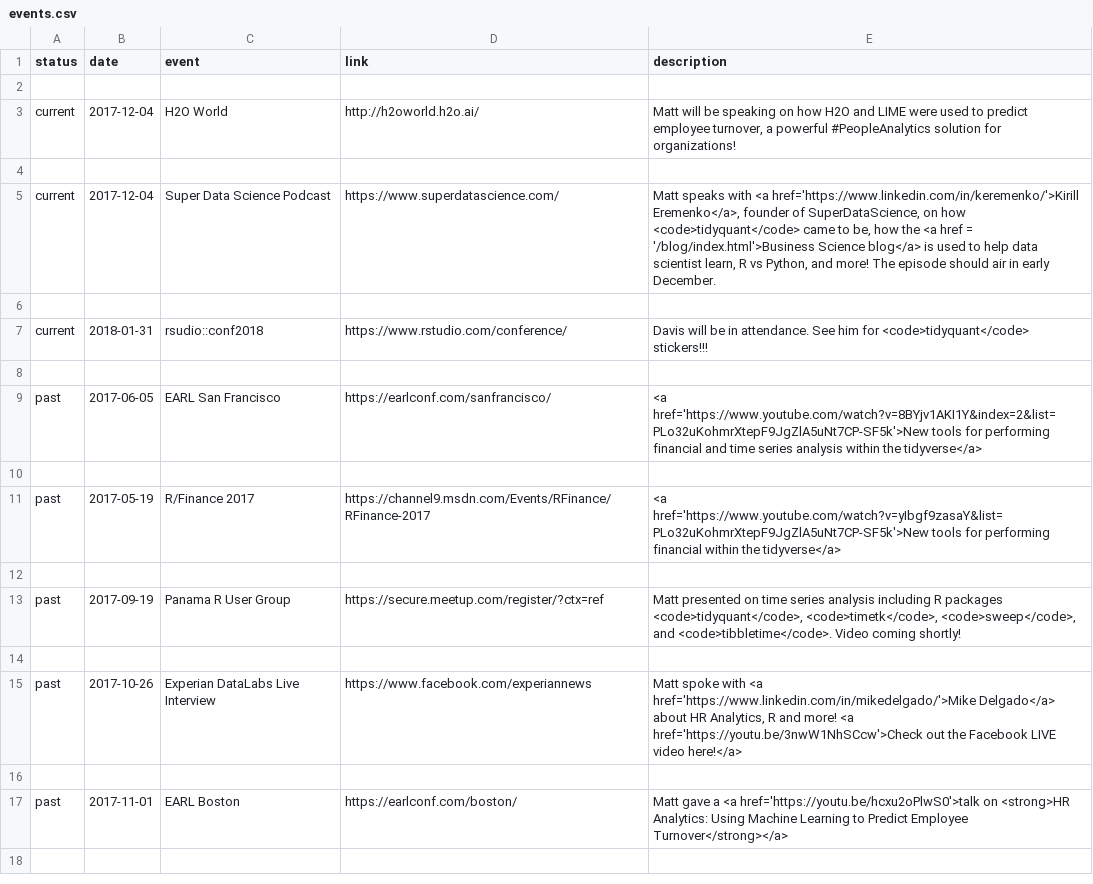
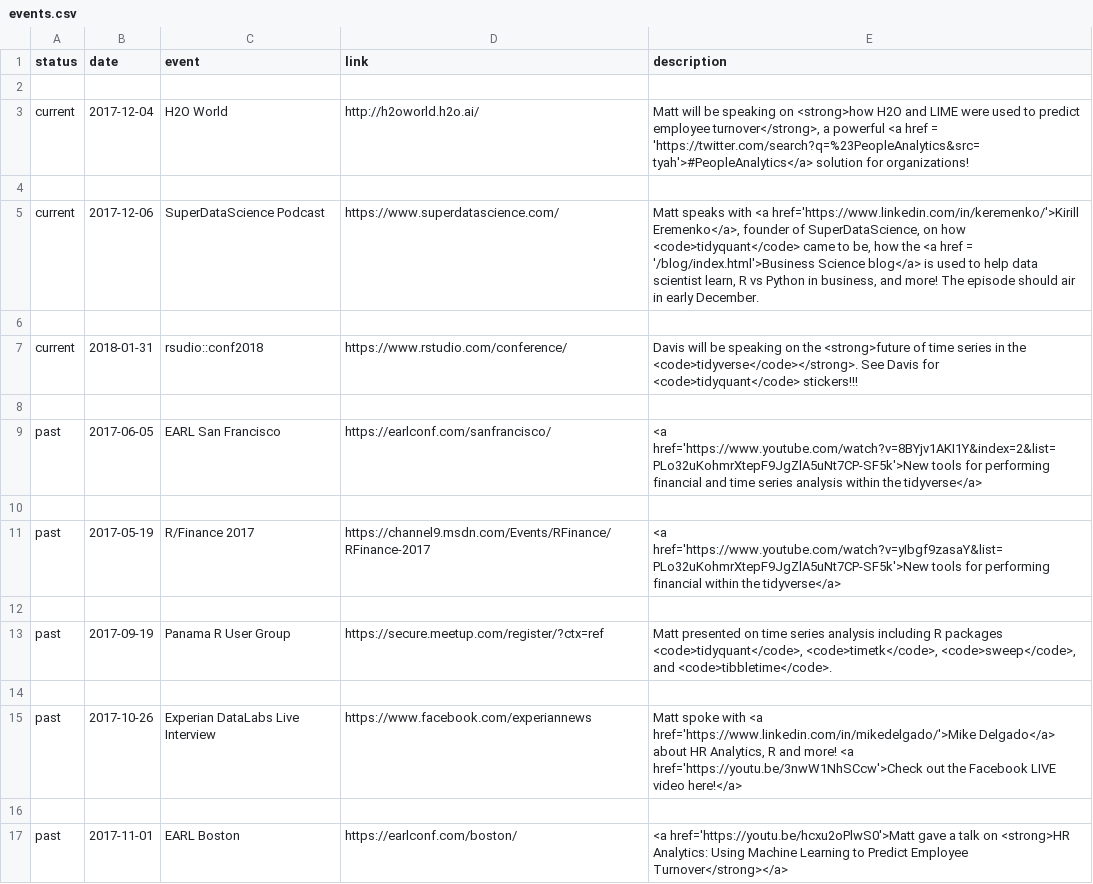
Before and after one commit to mdancho84/mdancho84.github.io, a CSV file: _data/events.csv, drawn as a sheet.

Commit message:
update events

```diff
--- a/_data/events.csv
+++ b/_data/events.csv
@@ -2,7 +2,7 @@ status,date,event,link,description,
 
-current,2017-12-04,H2O World,"http://h2oworld.h2o.ai/","Matt will be speaking on how H2O and LIME were used to predict employee turnover, a powerful #PeopleAnalytics solution for organizations!",
+current,2017-12-04,H2O World,"http://h2oworld.h2o.ai/","Matt will be speaking on <strong>how H2O and LIME were used to predict employee turnover</strong>, a powerful <a href = 'https://twitter.com/search?q=%23PeopleAnalytics&src=tyah'>#PeopleAnalytics</a> solution for organizations!",
 
-current,2017-12-04,Super Data Science Podcast,"https://www.superdatascience.com/","Matt speaks with <a href='https://www.linkedin.com/in/keremenko/'>Kirill Eremenko</a>, founder of SuperDataScience, on how <code>tidyquant</code> came to be, how the <a href = '/blog/index.html'>Business Science blog</a> is used to help data scientist learn, R vs Python, and more! The episode should air in early December.",
+current,2017-12-06,SuperDataScience Podcast,"https://www.superdatascience.com/","Matt speaks with <a href='https://www.linkedin.com/in/keremenko/'>Kirill Eremenko</a>, founder of SuperDataScience, on how <code>tidyquant</code> came to be, how the <a href = '/blog/index.html'>Business Science blog</a> is used to help data scientist learn, R vs Python in business, and more! The episode should air in early December.",
 
-current,2018-01-31,rsudio::conf2018,"https://www.rstudio.com/conference/","Davis will be in attendance. See him for <code>tidyquant</code> stickers!!!",
+current,2018-01-31,rsudio::conf2018,"https://www.rstudio.com/conference/","Davis will be speaking on the <strong>future of time series in the <code>tidyverse</code></strong>. See Davis for <code>tidyquant</code> stickers!!!",
 
@@ -12,3 +12,3 @@ past,2017-05-19,R/Finance 2017,"https://channel9.msdn.com/Events/RFinance/RFinan
 
-past,2017-09-19,Panama R User Group,https://secure.meetup.com/register/?ctx=ref,"Matt presented on time series analysis including R packages <code>tidyquant</code>, <code>timetk</code>, <code>sweep</code>, and <code>tibbletime</code>. Video coming shortly!",
+past,2017-09-19,Panama R User Group,https://secure.meetup.com/register/?ctx=ref,"Matt presented on time series analysis including R packages <code>tidyquant</code>, <code>timetk</code>, <code>sweep</code>, and <code>tibbletime</code>.",
 
@@ -16,2 +16,2 @@ past,2017-10-26,"Experian DataLabs Live Interview","https://www.facebook.com/exp
 
-past,2017-11-01,"EARL Boston","https://earlconf.com/boston/","Matt gave a <a href='https://youtu.be/hcxu2oPlwS0'>talk on <strong>HR Analytics: Using Machine Learning to Predict Employee Turnover</strong></a>",
+past,2017-11-01,"EARL Boston","https://earlconf.com/boston/","<a href='https://youtu.be/hcxu2oPlwS0'>Matt gave a talk on <strong>HR Analytics: Using Machine Learning to Predict Employee Turnover</strong></a>",
```
